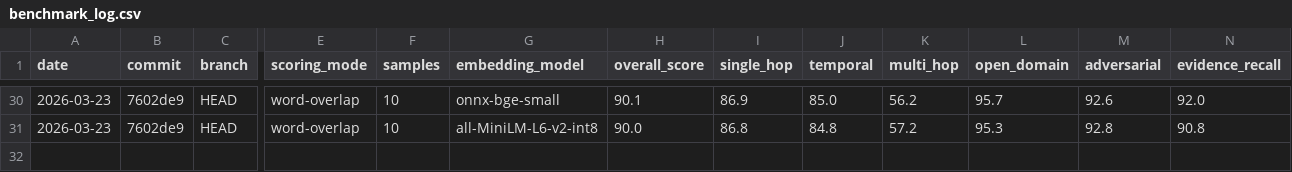
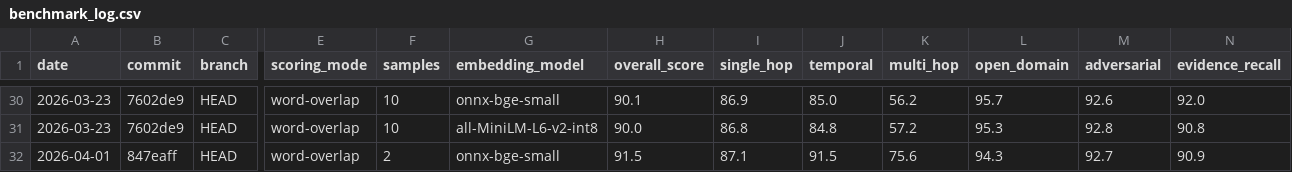
Before and after one commit to George-RD/mag, a CSV file: docs/benchmarks/benchmark_log.csv, drawn as a sheet; only a part is shown, gaps mark what is left out; rows hold the shown columns only; the diff names each change by its address in the sheet, - before the commit and + after, or states it on an @@ line.

Commit message:
chore: bump version to v0.1.5 + Wave 2 benchmark results

```diff
--- a/docs/benchmarks/benchmark_log.csv
+++ b/docs/benchmarks/benchmark_log.csv
+row 32: 2026-04-01 | 847eaff | HEAD | word-overlap | 2 | onnx-bge-small | 91.5 | 87.1 | 91.5 | 75.6 | 94.3 | 92.7 | 90.9
```
Also changed, not shown: 4 other files.
